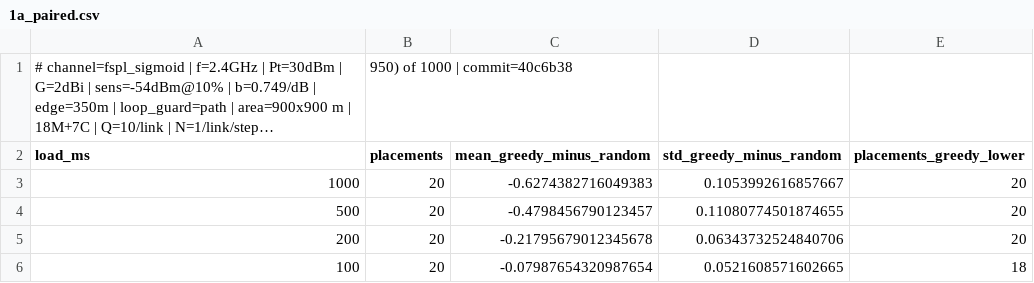
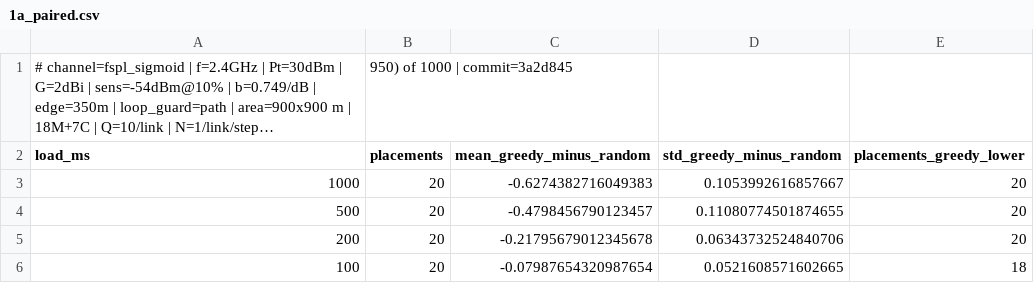
Before and after one commit to zinaassi/fanet-rl-routing, a CSV file: rl_sim/out/1a_paired.csv, drawn as a sheet; long unchanged cells end in …; the diff names each change by its address in the sheet, - before the commit and + after, or states it on an @@ line.

```diff
--- a/rl_sim/out/1a_paired.csv
+++ b/rl_sim/out/1a_paired.csv
-B1 (placements): 950) of 1000 | commit=40c6b38
+B1 (placements): 950) of 1000 | commit=3a2d845
```
Also changed, not shown: rl_sim/out/1a_summary.csv, 3 other files.
